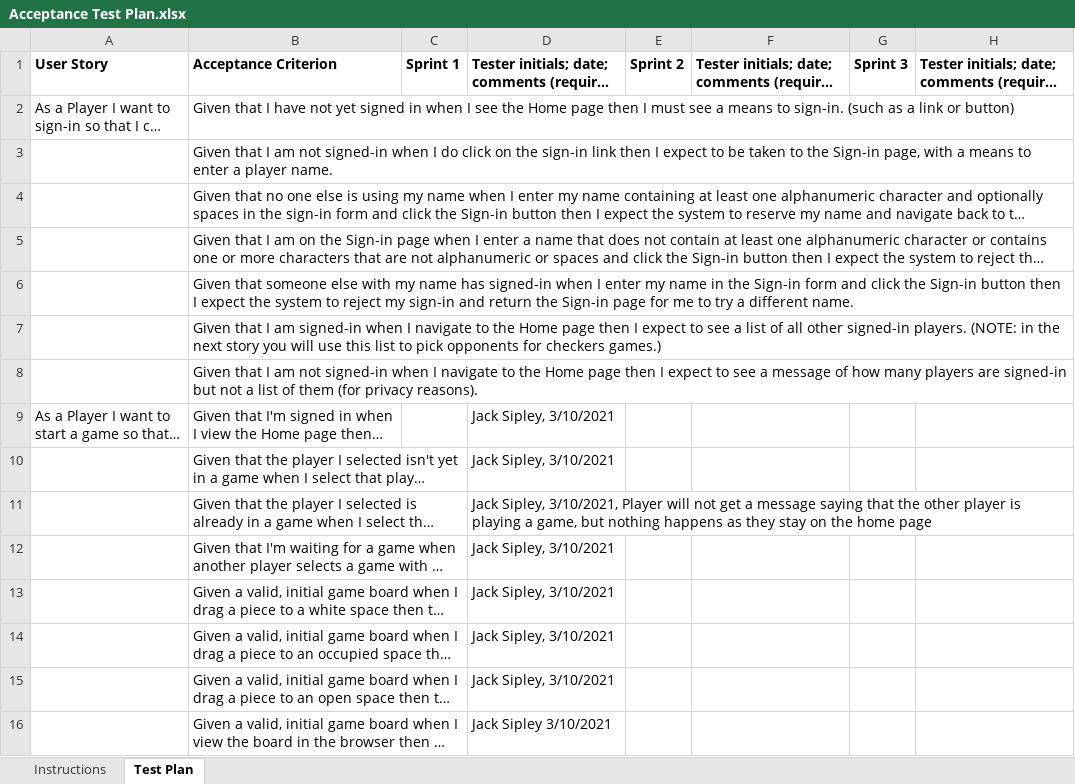
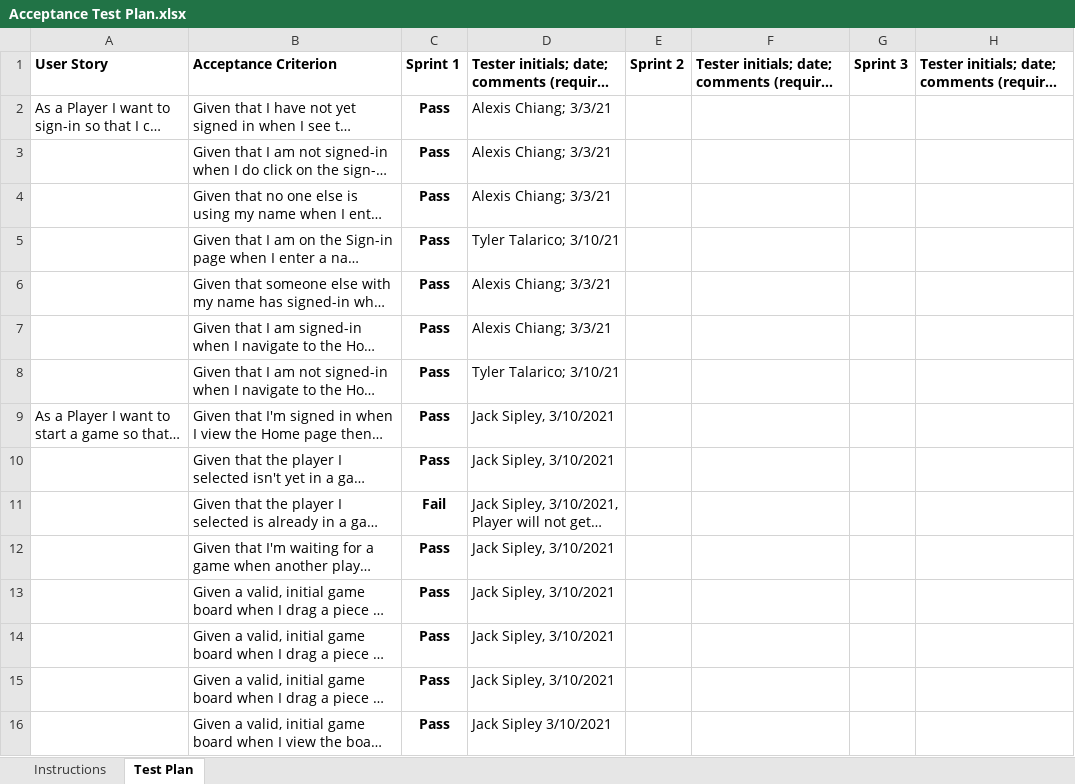
Before and after one commit to Paxogos/checkers-app, an Excel workbook: etc/Acceptance Test Plan.xlsx, sheet Test Plan, drawn as a sheet; long unchanged cells end in …; values as stored, in another font and other column widths than the file's, no borders; conditional formats not drawn; the diff names each change by its address in the sheet, - before the commit and + after, or states it on an @@ line.

Commit message:
Updated the Acceptance Test Plan.xlsx to include tests for sprint 1 as well as pass/fails

```diff
--- a/etc/Acceptance Test Plan.xlsx (sheet Test Plan)
+++ b/etc/Acceptance Test Plan.xlsx (sheet Test Plan)
-C2:C10: (empty)
+C2:C10: Pass
-D2:D4: (empty)
+D2:D4: Alexis Chiang; 3/3/21
-D5: (empty)
+D5: Tyler Talarico; 3/10/21
-D6:D7: (empty)
+D6:D7: Alexis Chiang; 3/3/21
-D8: (empty)
+D8: Tyler Talarico; 3/10/21
-C11: (empty)
+C11: Fail
-C12:C16: (empty)
+C12:C16: Pass
```
